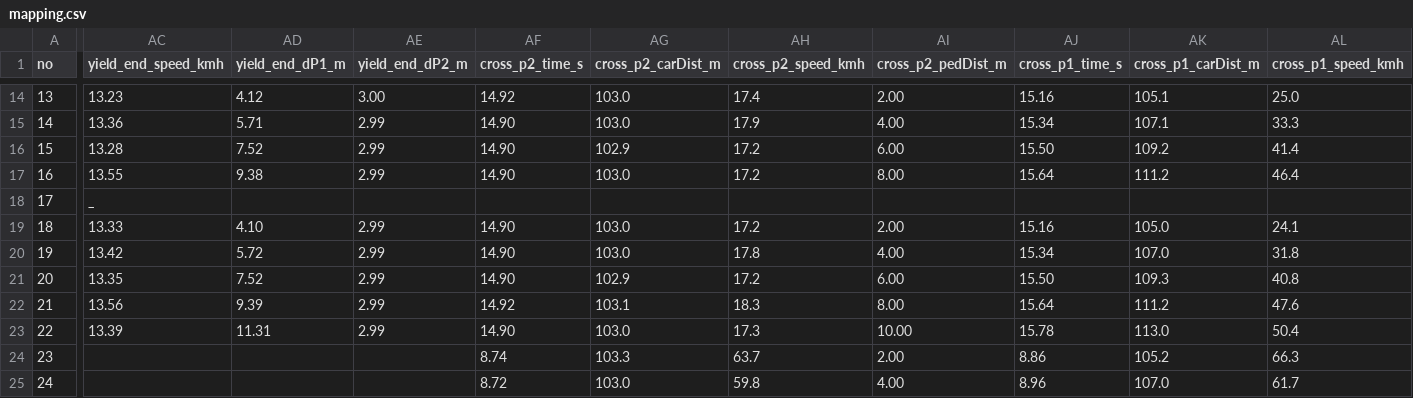
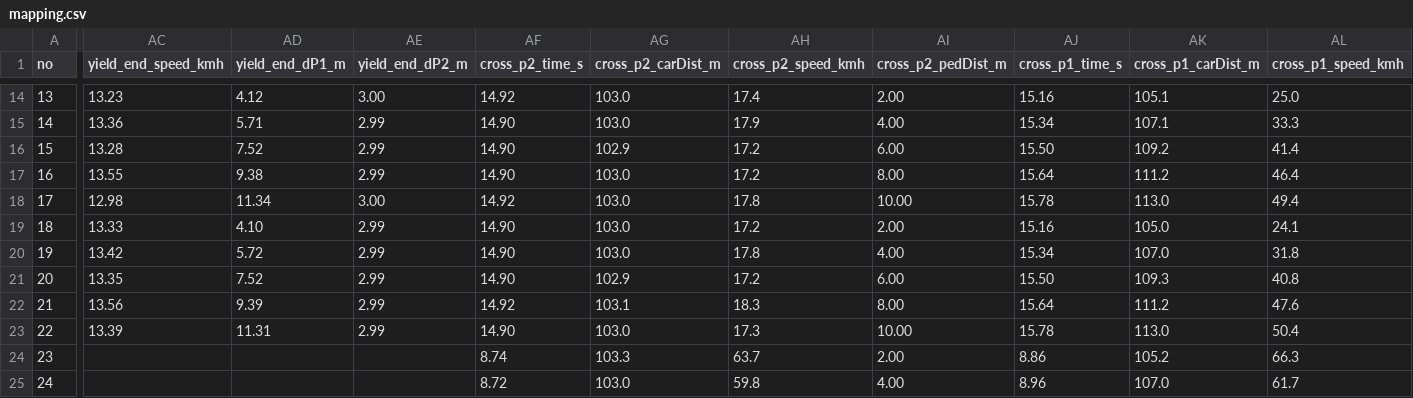
Before and after one commit to bazilinskyy/multiped, a CSV file: mapping.csv, drawn as a sheet; only a part is shown, gaps mark what is left out; the diff covers the shown part only; the diff names each change by its address in the sheet, - before the commit and + after, or states it on an @@ line.

Commit message:
Update mapping.csv

```diff
--- a/mapping.csv
+++ b/mapping.csv
-AC18 (yield_end_speed_kmh): _
+AC18 (yield_end_speed_kmh): 12.98
-AD18 (yield_end_dP1_m): (empty)
+AD18 (yield_end_dP1_m): 11.34
-AE18 (yield_end_dP2_m): (empty)
+AE18 (yield_end_dP2_m): 3.00
-AF18 (cross_p2_time_s): (empty)
+AF18 (cross_p2_time_s): 14.92
-AG18 (cross_p2_carDist_m): (empty)
+AG18 (cross_p2_carDist_m): 103.0
-AH18 (cross_p2_speed_kmh): (empty)
+AH18 (cross_p2_speed_kmh): 17.8
-AI18 (cross_p2_pedDist_m): (empty)
+AI18 (cross_p2_pedDist_m): 10.00
-AJ18 (cross_p1_time_s): (empty)
+AJ18 (cross_p1_time_s): 15.78
-AK18 (cross_p1_carDist_m): (empty)
+AK18 (cross_p1_carDist_m): 113.0
-AL18 (cross_p1_speed_kmh): (empty)
+AL18 (cross_p1_speed_kmh): 49.4
```
Also changed, not shown: 1 edited cell elsewhere in this file.
